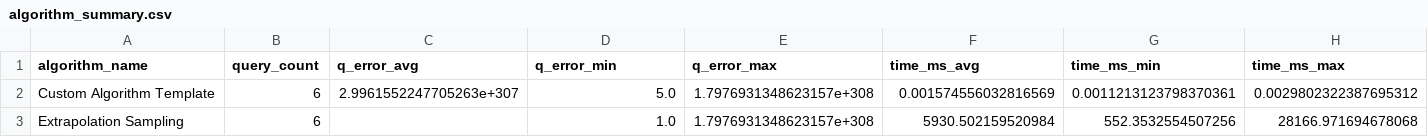
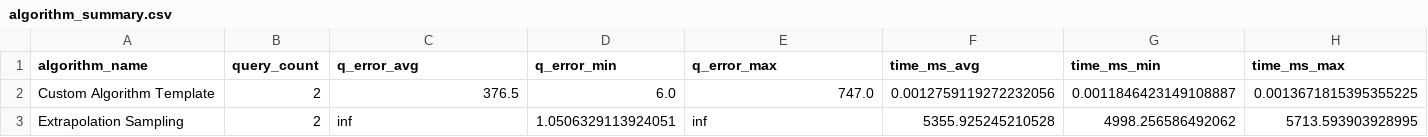
Before and after one commit to utndatasystems/SemCEB, a CSV file: results/tables/algorithm_summary.csv, drawn as a sheet; only a part is shown; the diff covers the shown part only; the diff names each change by its address in the sheet, - before the commit and + after, or states it on an @@ line.

```diff
--- a/results/tables/algorithm_summary.csv
+++ b/results/tables/algorithm_summary.csv
-B2:B3 (query_count): 6
+B2:B3 (query_count): 2
-C2 (q_error_avg): 2.9961552247705263e+307
+C2 (q_error_avg): 376.5
-D2 (q_error_min): 5.0
+D2 (q_error_min): 6.0
-E2 (q_error_max): 1.7976931348623157e+308
+E2 (q_error_max): 747.0
-F2 (time_ms_avg): 0.001574556032816569
+F2 (time_ms_avg): 0.0012759119272232056
-G2 (time_ms_min): 0.0011213123798370361
+G2 (time_ms_min): 0.0011846423149108887
-H2 (time_ms_max): 0.0029802322387695312
+H2 (time_ms_max): 0.0013671815395355225
-C3 (q_error_avg): (empty)
+C3 (q_error_avg): inf
-D3 (q_error_min): 1.0
+D3 (q_error_min): 1.0506329113924051
-E3 (q_error_max): 1.7976931348623157e+308
+E3 (q_error_max): inf
-F3 (time_ms_avg): 5930.502159520984
+F3 (time_ms_avg): 5355.925245210528
-G3 (time_ms_min): 552.3532554507256
+G3 (time_ms_min): 4998.256586492062
-H3 (time_ms_max): 28166.971694678068
+H3 (time_ms_max): 5713.593903928995
```
Also changed, not shown: 4 edited cells elsewhere in this file, results/tables/per_query_statistics.csv, 9 other files.
